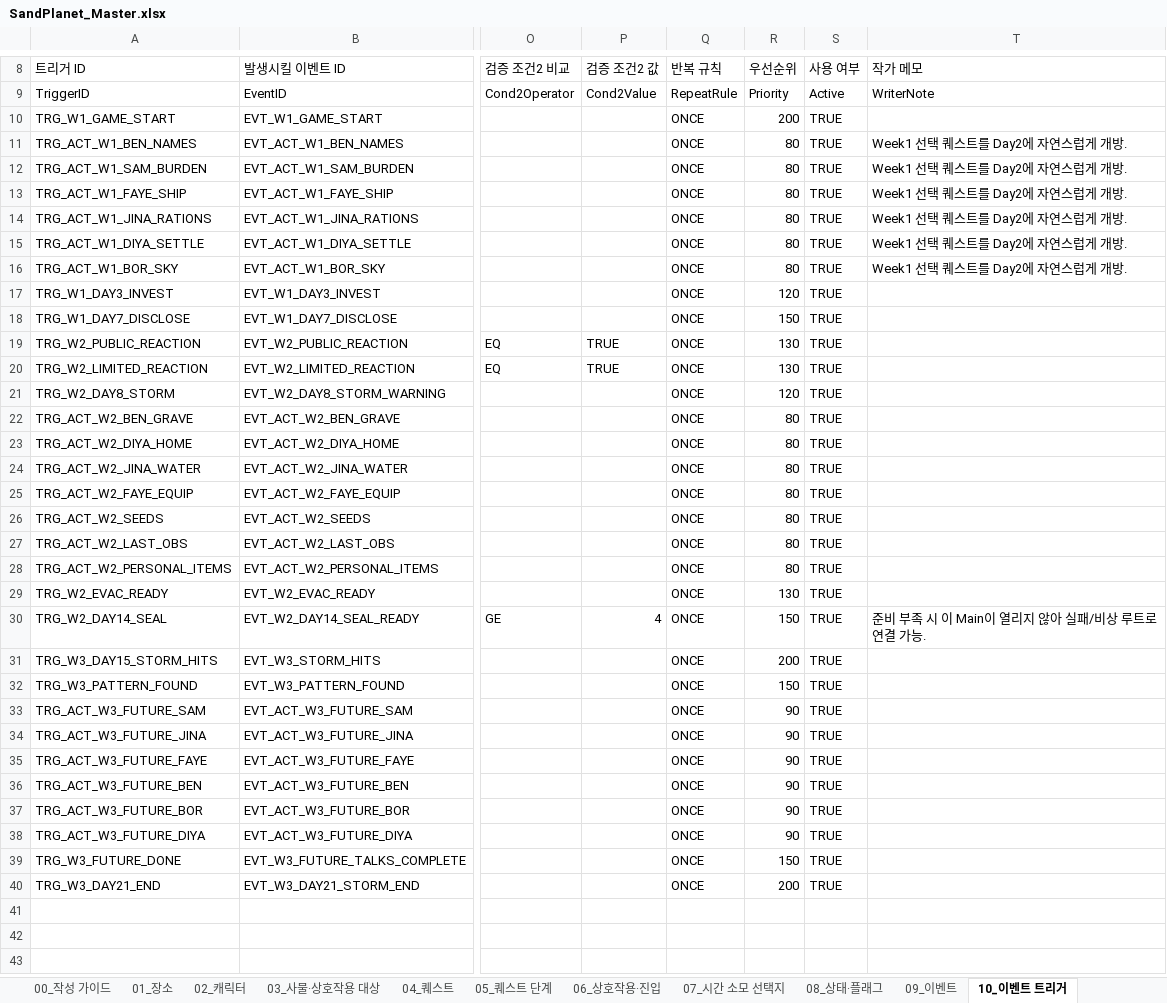
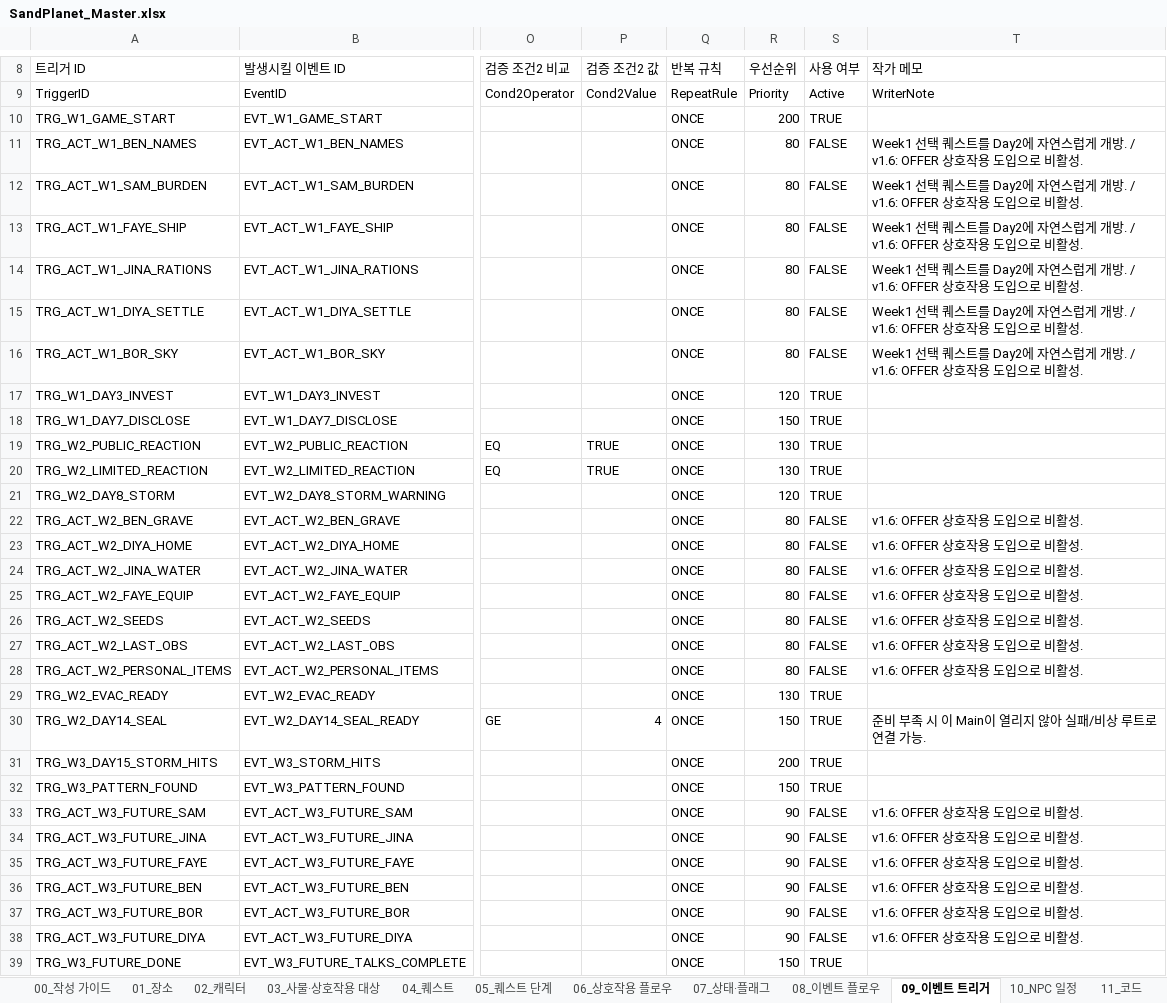
Before and after one commit to sciencearth2-png/SandPlanet, an Excel workbook: Assets/SandPlanet/Data/Authoring/SandPlanet_Master.xlsx, sheet 09_이벤트 트리거, drawn as a sheet; only a part is shown, gaps mark what is left out; the shorter side is filled out with more unchanged rows; values as stored, in another font and other column widths than the file's, no cell formats; the diff names each change by its address in the sheet, - before the commit and + after, or states it on an @@ line.

```diff
--- a/Assets/SandPlanet/Data/Authoring/SandPlanet_Master.xlsx (sheet 09_이벤트 트리거)
+++ b/Assets/SandPlanet/Data/Authoring/SandPlanet_Master.xlsx (sheet 09_이벤트 트리거)
-sheet tab: 06_상호작용·진입
+sheet tab: 06_상호작용 플로우
-sheet tab: 08_상태·플래그
+sheet tab: 07_상태·플래그
-sheet tab: 09_이벤트
+sheet tab: 08_이벤트 플로우
-sheet tab: 10_이벤트 트리거
+sheet tab: 09_이벤트 트리거
-sheet tab: 07_시간 소모 선택지
-S11:S16 (사용 여부): TRUE
+S11:S16 (사용 여부): FALSE
-T11:T16 (작가 메모): Week1 선택 퀘스트를 Day2에 자연스럽게 개방.
+T11:T16 (작가 메모): Week1 선택 퀘스트를 Day2에 자연스럽게 개방. / v1.6: OFFER 상호작용 도입으로 비활성.
-S22:S28 (사용 여부): TRUE
+S22:S28 (사용 여부): FALSE
-T22:T28 (작가 메모): (empty)
+T22:T28 (작가 메모): v1.6: OFFER 상호작용 도입으로 비활성.
-S33:S38 (사용 여부): TRUE
+S33:S38 (사용 여부): FALSE
-T33:T38 (작가 메모): (empty)
+T33:T38 (작가 메모): v1.6: OFFER 상호작용 도입으로 비활성.
```
Also changed, not shown: sheet 06_상호작용 플로우, sheet 08_이벤트 플로우, sheet 참고_퀘스트 흐름, sheet 05_퀘스트 단계, sheet 04_퀘스트, sheet 참고_3주 콘텐츠 맵, 2 more sheets, other sheet tabs, cell formats, 9 other files.
